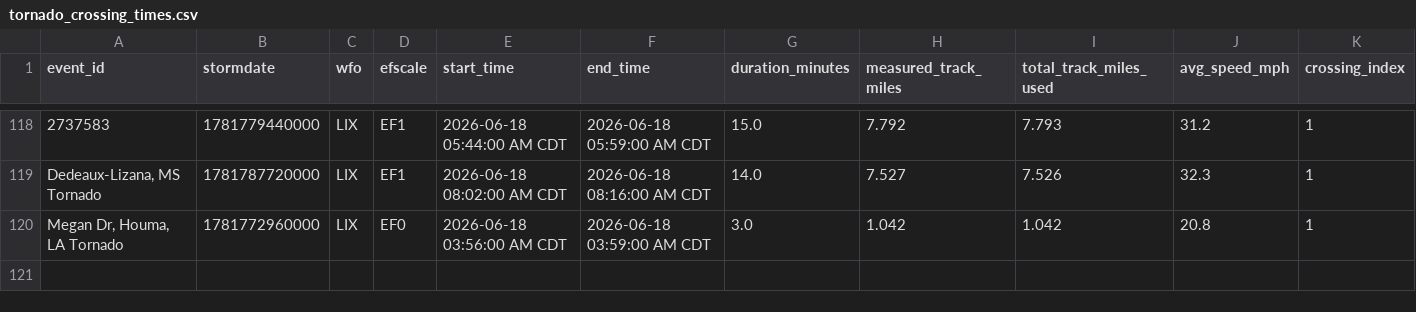
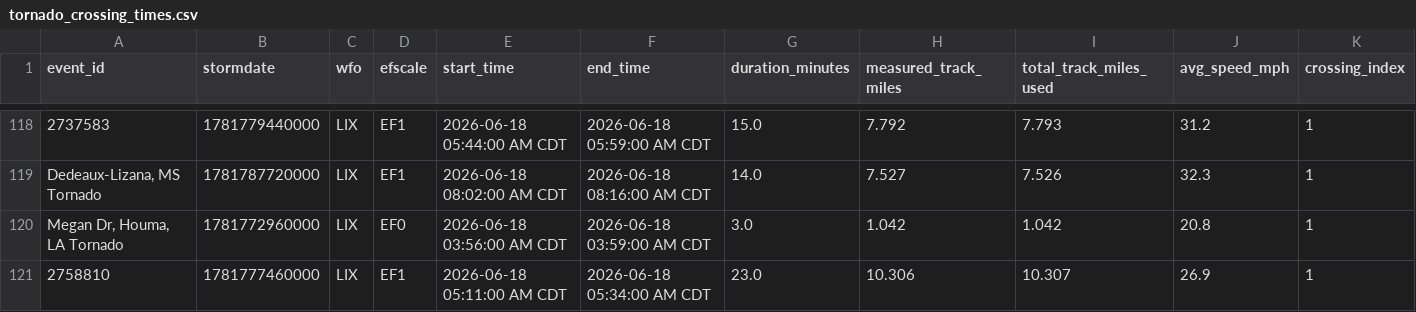
Before and after one commit to mefferso/tornado_path_calculator, a CSV file: docs/data/tornado_crossing_times.csv, drawn as a sheet; only a part is shown, gaps mark what is left out; rows hold the shown columns only; the diff names each change by its address in the sheet, - before the commit and + after, or states it on an @@ line.

```diff
--- a/docs/data/tornado_crossing_times.csv
+++ b/docs/data/tornado_crossing_times.csv
+row 121: 2758810 | 1781777460000 | LIX | EF1 | 2026-06-18 05:11:00 AM CDT | 2026-06-18 05:34:00 AM CDT | 23.0 | 10.306 | 10.307 | 26.9 | 1
```
Also changed, not shown: output/tornado_crossing_times.csv, 2 other files.
